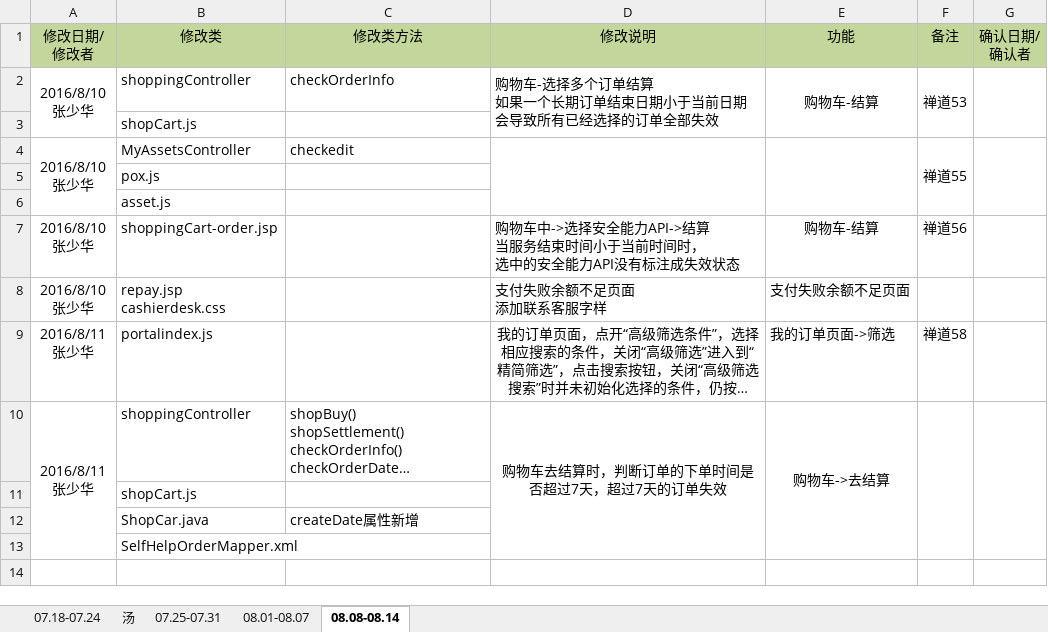
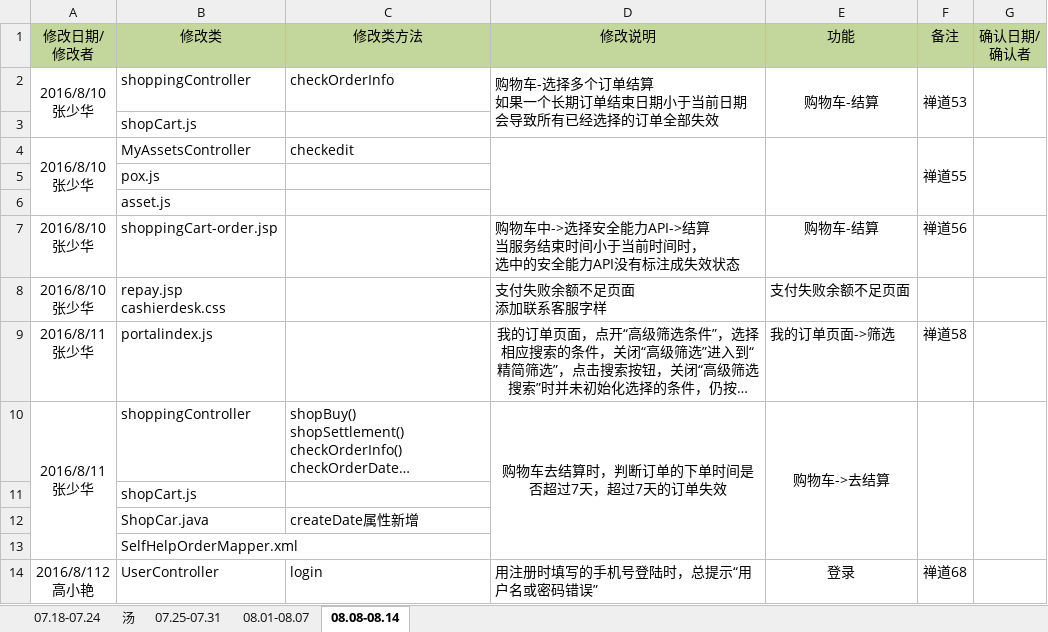
Before and after one commit to moutainhigh/Cloud_Security, an Excel workbook: csp2/cloud-security-platform/WebRoot/doc/Bug修改记录.xlsx, sheet 08.08-08.14, drawn as a sheet; long unchanged cells end in …; values as stored, in another font and other column widths than the file's, no borders; ↵ is a line break in a cell; the diff names each change by its address in the sheet, - before the commit and + after, or states it on an @@ line.

```diff
--- a/csp2/cloud-security-platform/WebRoot/doc/Bug修改记录.xlsx (sheet 08.08-08.14)
+++ b/csp2/cloud-security-platform/WebRoot/doc/Bug修改记录.xlsx (sheet 08.08-08.14)
+row 14: 2016/8/112 ↵ 高小艳 | UserController | login | 用注册时填写的手机号登陆时，总提示“用户名或密码错误” | 登录 | 禅道68
```
